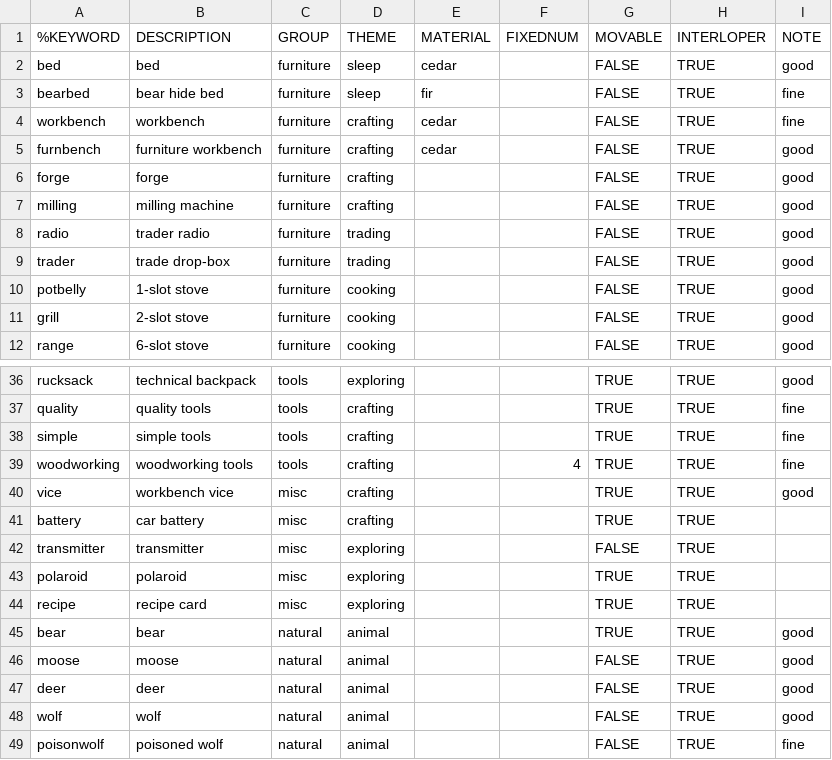
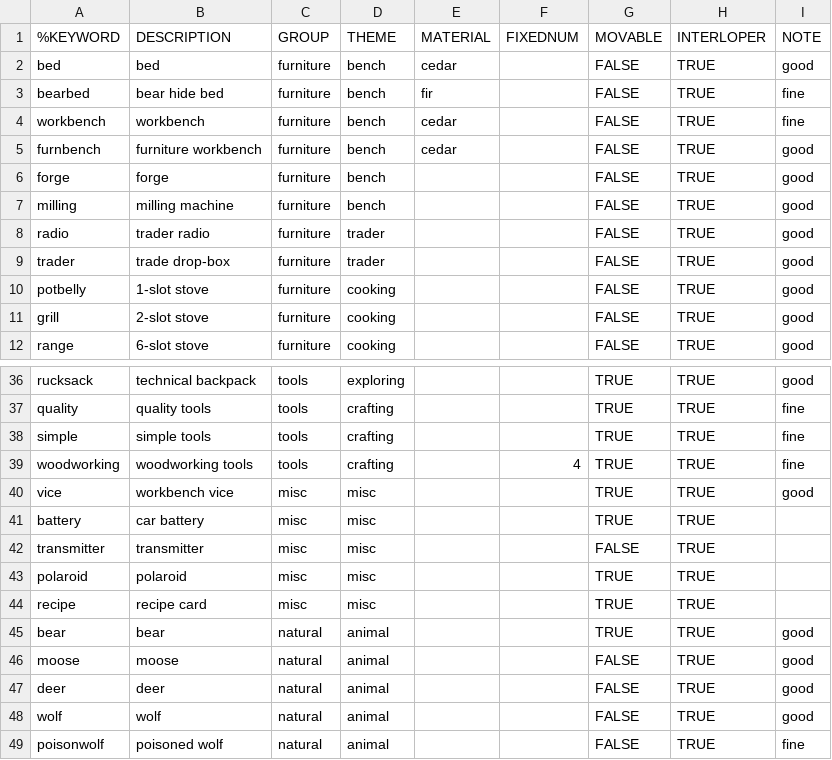
Before and after one commit to intervexual/TLDBaseViz, a CSV file: legend.csv, drawn as a sheet; only a part is shown, gaps mark what is left out.

Commit message:
Icon legends for README.md.

```diff
--- a/legend.csv
+++ b/legend.csv
@@ -1,10 +1,10 @@
 %KEYWORD	DESCRIPTION	GROUP	THEME	MATERIAL	FIXEDNUM	MOVABLE	INTERLOPER	NOTE
-bed	bed	furniture	sleep	cedar		FALSE	TRUE	good
-bearbed	bear hide bed	furniture	sleep	fir		FALSE	TRUE	fine
-workbench	workbench	furniture	crafting	cedar		FALSE	TRUE	fine
-furnbench	furniture workbench	furniture	crafting	cedar		FALSE	TRUE	good
-forge	forge	furniture	crafting			FALSE	TRUE	good
-milling	milling machine	furniture	crafting			FALSE	TRUE	good
-radio	trader radio	furniture	trading			FALSE	TRUE	good
-trader	trade drop-box	furniture	trading			FALSE	TRUE	good
+bed	bed	furniture	bench	cedar		FALSE	TRUE	good
+bearbed	bear hide bed	furniture	bench	fir		FALSE	TRUE	fine
+workbench	workbench	furniture	bench	cedar		FALSE	TRUE	fine
+furnbench	furniture workbench	furniture	bench	cedar		FALSE	TRUE	good
+forge	forge	furniture	bench			FALSE	TRUE	good
+milling	milling machine	furniture	bench			FALSE	TRUE	good
+radio	trader radio	furniture	trader			FALSE	TRUE	good
+trader	trade drop-box	furniture	trader			FALSE	TRUE	good
 potbelly	1-slot stove	furniture	cooking			FALSE	TRUE	good
@@ -39,7 +39,7 @@ simple	simple tools	tools	crafting			TRUE	TRUE	fine
 woodworking	woodworking tools	tools	crafting		4	TRUE	TRUE	fine
-vice	workbench vice	misc	crafting			TRUE	TRUE	good
-battery	car battery	misc	crafting			TRUE	TRUE	
-transmitter	transmitter	misc	exploring			FALSE	TRUE	
-polaroid	polaroid	misc	exploring			TRUE	TRUE	
-recipe	recipe card	misc	exploring			TRUE	TRUE	
+vice	workbench vice	misc	misc			TRUE	TRUE	good
+battery	car battery	misc	misc			TRUE	TRUE	
+transmitter	transmitter	misc	misc			FALSE	TRUE	
+polaroid	polaroid	misc	misc			TRUE	TRUE	
+recipe	recipe card	misc	misc			TRUE	TRUE	
 bear	bear	natural	animal			TRUE	TRUE	good
```
Also changed, not shown: 1 other file.
